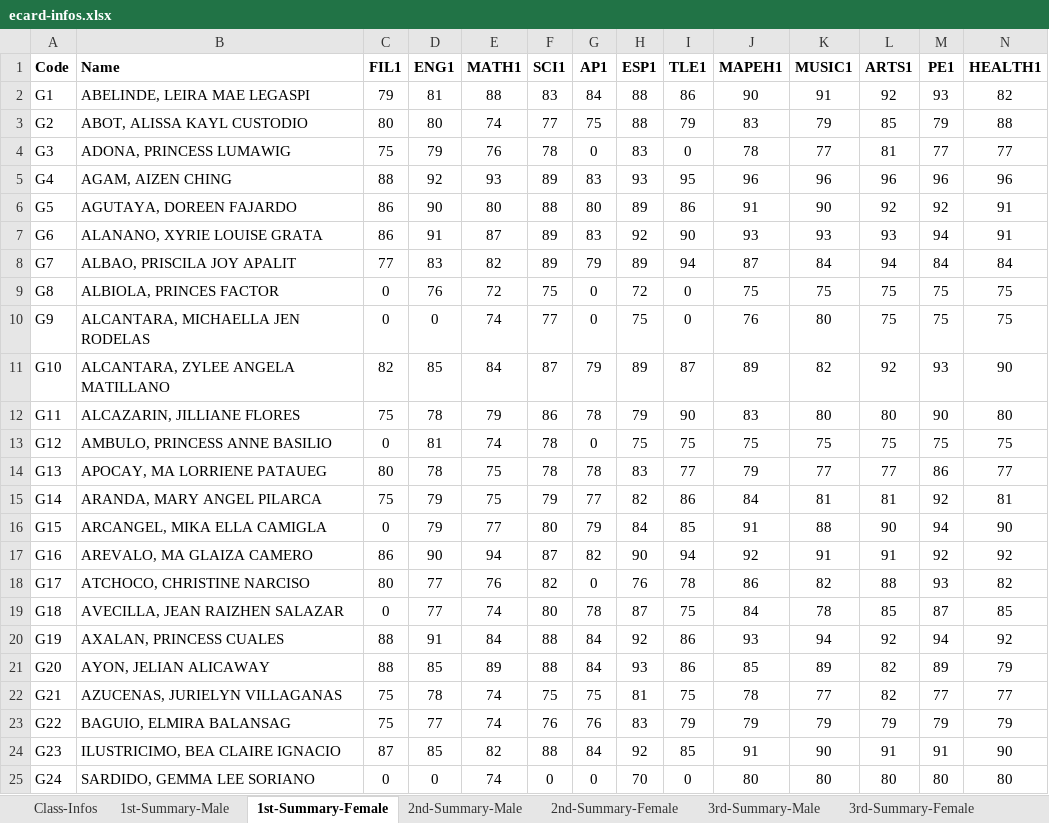
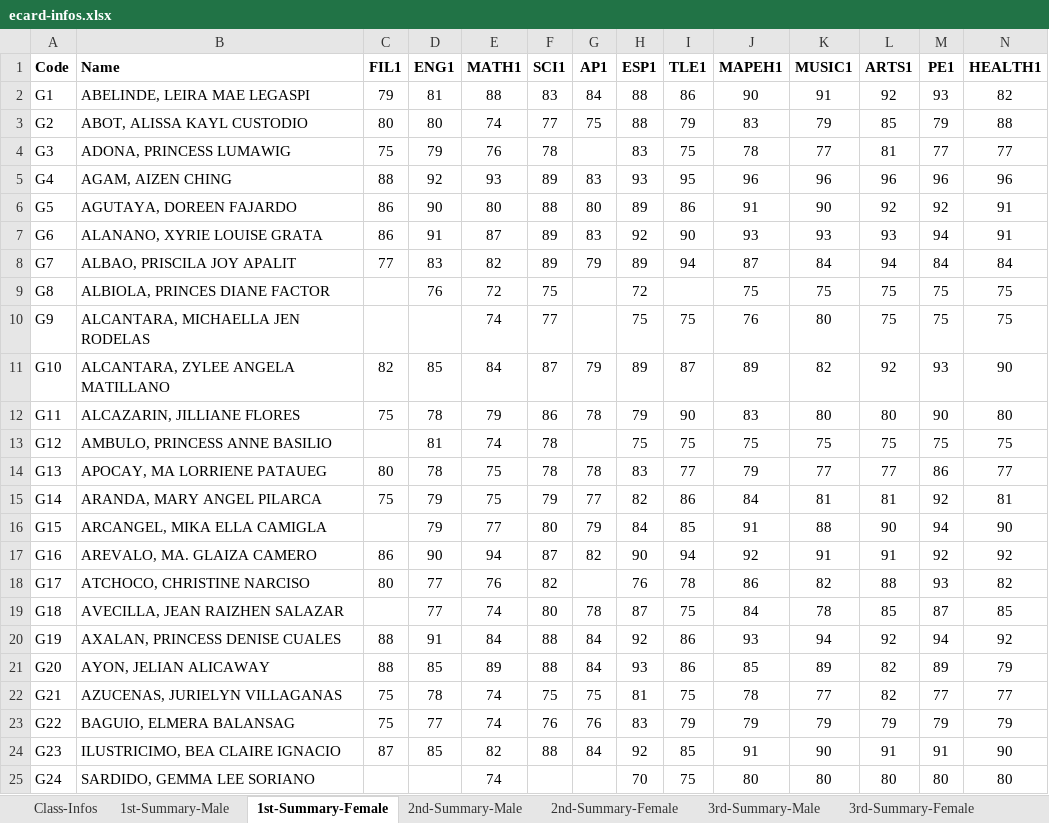
Before and after one commit to cityofsmiles/automatedecard, an Excel workbook: ecard-infos.xlsx, sheet 1st-Summary-Female, drawn as a sheet; values as stored, in another font and other column widths than the file's, no borders; the diff names each change by its address in the sheet, - before the commit and + after, or states it on an @@ line.

```diff
--- a/ecard-infos.xlsx (sheet 1st-Summary-Female)
+++ b/ecard-infos.xlsx (sheet 1st-Summary-Female)
-G4 (AP1): 0
+G4 (AP1): (empty)
-I4 (TLE1): 0
+I4 (TLE1): 75
-B9 (Name): ALBIOLA, PRINCES FACTOR
+B9 (Name): ALBIOLA, PRINCES DIANE FACTOR
-C9:C10 (FIL1): 0
+C9:C10 (FIL1): (empty)
-G9:G10 (AP1): 0
+G9:G10 (AP1): (empty)
-I9 (TLE1): 0
+I9 (TLE1): (empty)
-D10 (ENG1): 0
+D10 (ENG1): (empty)
-I10 (TLE1): 0
+I10 (TLE1): 75
-C13 (FIL1): 0
+C13 (FIL1): (empty)
-G13 (AP1): 0
+G13 (AP1): (empty)
-C16 (FIL1): 0
+C16 (FIL1): (empty)
-B17 (Name): AREVALO, MA GLAIZA CAMERO
+B17 (Name): AREVALO, MA. GLAIZA CAMERO
-G18 (AP1): 0
+G18 (AP1): (empty)
-C19 (FIL1): 0
+C19 (FIL1): (empty)
-B20 (Name): AXALAN, PRINCESS CUALES
+B20 (Name): AXALAN, PRINCESS DENISE CUALES
-B23 (Name): BAGUIO, ELMIRA BALANSAG
+B23 (Name): BAGUIO, ELMERA BALANSAG
-C25 (FIL1): 0
+C25 (FIL1): (empty)
-D25 (ENG1): 0
+D25 (ENG1): (empty)
-F25 (SCI1): 0
+F25 (SCI1): (empty)
-G25 (AP1): 0
+G25 (AP1): (empty)
-I25 (TLE1): 0
+I25 (TLE1): 75
```
Also changed, not shown: sheet 4th-Summary-Male, sheet 4th-Summary-Female, sheet 2nd-Summary-Male, sheet 3rd-Summary-Male, sheet 2nd-Summary-Female, sheet 3rd-Summary-Female, 4 more sheets, other sheet tabs, formulas that keep their value, 6 other files.
